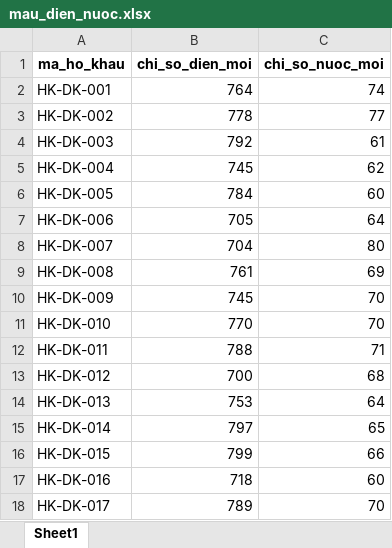
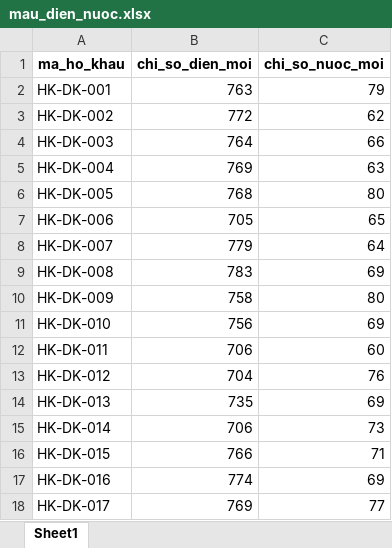
Before and after one commit to phuthai29062005/cnpm, an Excel workbook: mau_dien_nuoc.xlsx, sheet Sheet1, drawn as a sheet; only a part is shown; values as stored, in another font and other column widths than the file's, no borders; the diff covers the shown part only; the diff names each change by its address in the sheet, - before the commit and + after, or states it on an @@ line.

```diff
--- a/mau_dien_nuoc.xlsx (sheet Sheet1)
+++ b/mau_dien_nuoc.xlsx (sheet Sheet1)
-B2 (chi_so_dien_moi): 764
+B2 (chi_so_dien_moi): 763
-C2 (chi_so_nuoc_moi): 74
+C2 (chi_so_nuoc_moi): 79
-B3 (chi_so_dien_moi): 778
+B3 (chi_so_dien_moi): 772
-C3 (chi_so_nuoc_moi): 77
+C3 (chi_so_nuoc_moi): 62
-B4 (chi_so_dien_moi): 792
+B4 (chi_so_dien_moi): 764
-C4 (chi_so_nuoc_moi): 61
+C4 (chi_so_nuoc_moi): 66
-B5 (chi_so_dien_moi): 745
+B5 (chi_so_dien_moi): 769
-C5 (chi_so_nuoc_moi): 62
+C5 (chi_so_nuoc_moi): 63
-B6 (chi_so_dien_moi): 784
+B6 (chi_so_dien_moi): 768
-C6 (chi_so_nuoc_moi): 60
+C6 (chi_so_nuoc_moi): 80
-C7 (chi_so_nuoc_moi): 64
+C7 (chi_so_nuoc_moi): 65
-B8 (chi_so_dien_moi): 704
+B8 (chi_so_dien_moi): 779
-C8 (chi_so_nuoc_moi): 80
+C8 (chi_so_nuoc_moi): 64
-B9 (chi_so_dien_moi): 761
+B9 (chi_so_dien_moi): 783
-B10 (chi_so_dien_moi): 745
+B10 (chi_so_dien_moi): 758
-C10 (chi_so_nuoc_moi): 70
+C10 (chi_so_nuoc_moi): 80
-B11 (chi_so_dien_moi): 770
+B11 (chi_so_dien_moi): 756
-C11 (chi_so_nuoc_moi): 70
+C11 (chi_so_nuoc_moi): 69
-B12 (chi_so_dien_moi): 788
+B12 (chi_so_dien_moi): 706
-C12 (chi_so_nuoc_moi): 71
+C12 (chi_so_nuoc_moi): 60
-B13 (chi_so_dien_moi): 700
+B13 (chi_so_dien_moi): 704
-C13 (chi_so_nuoc_moi): 68
+C13 (chi_so_nuoc_moi): 76
-B14 (chi_so_dien_moi): 753
+B14 (chi_so_dien_moi): 735
-C14 (chi_so_nuoc_moi): 64
+C14 (chi_so_nuoc_moi): 69
-B15 (chi_so_dien_moi): 797
+B15 (chi_so_dien_moi): 706
-C15 (chi_so_nuoc_moi): 65
+C15 (chi_so_nuoc_moi): 73
-B16 (chi_so_dien_moi): 799
+B16 (chi_so_dien_moi): 766
-C16 (chi_so_nuoc_moi): 66
+C16 (chi_so_nuoc_moi): 71
-B17 (chi_so_dien_moi): 718
+B17 (chi_so_dien_moi): 774
-C17 (chi_so_nuoc_moi): 60
+C17 (chi_so_nuoc_moi): 69
-B18 (chi_so_dien_moi): 789
+B18 (chi_so_dien_moi): 769
-C18 (chi_so_nuoc_moi): 70
+C18 (chi_so_nuoc_moi): 77
```
Also changed, not shown: 162 edited cells elsewhere in this sheet, 5 other files.
